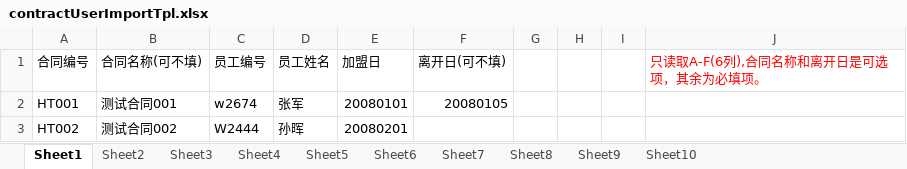
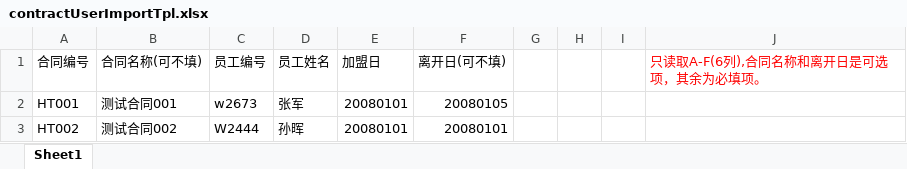
Before and after one commit to jiayamy/cpm-admin, an Excel workbook: src/main/webapp/importTpl/contractUserImportTpl.xlsx, sheet Sheet1, drawn as a sheet; values as stored, in another font and other column widths than the file's, no borders; the diff names each change by its address in the sheet, - before the commit and + after, or states it on an @@ line.

```diff
--- a/src/main/webapp/importTpl/contractUserImportTpl.xlsx (sheet Sheet1)
+++ b/src/main/webapp/importTpl/contractUserImportTpl.xlsx (sheet Sheet1)
-sheet tab: Sheet2
-sheet tab: Sheet3
-sheet tab: Sheet4
-sheet tab: Sheet5
-sheet tab: Sheet6
-sheet tab: Sheet7
-sheet tab: Sheet8
-sheet tab: Sheet9
-sheet tab: Sheet10
-C2 (员工编号): w2674
+C2 (员工编号): w2673
-E3 (加盟日): 20080201
+E3 (加盟日): 20080101
-F3 (离开日(可不填)): (empty)
+F3 (离开日(可不填)): 20080101
```
Also changed, not shown: src/main/webapp/importTpl/contractInfoImportTpl.xlsx, src/main/webapp/importTpl/projectUserImportTpl.xlsx, 18 other files.
